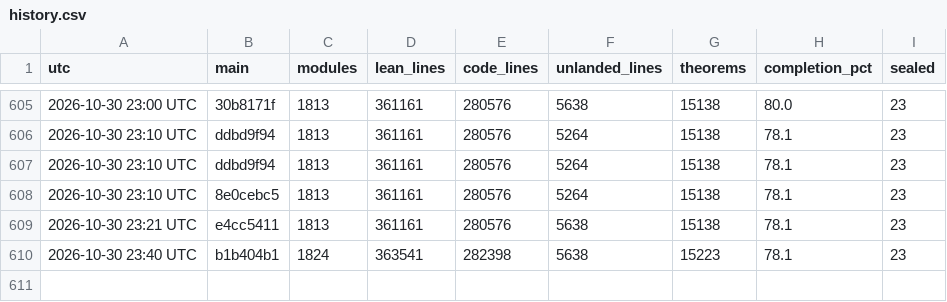
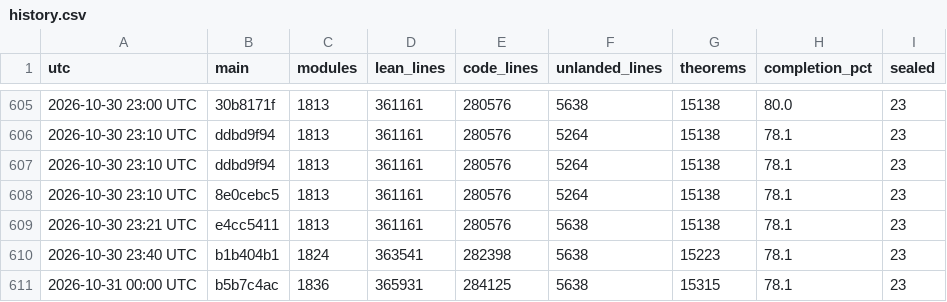
Before and after one commit to scottnarmstrong/KAM-dev, a CSV file: docs/campaign/history.csv, drawn as a sheet; only a part is shown, gaps mark what is left out.

```diff
--- a/docs/campaign/history.csv
+++ b/docs/campaign/history.csv
@@ -610 +610,2 @@ utc,main,modules,lean_lines,code_lines,unlanded_lines,theorems,completion_pct,se
 2026-10-30 23:40 UTC,b1b404b1,1824,363541,282398,5638,15223,78.1,23
+2026-10-31 00:00 UTC,b5b7c4ac,1836,365931,284125,5638,15315,78.1,23
```
Also changed, not shown: 1 other file.
